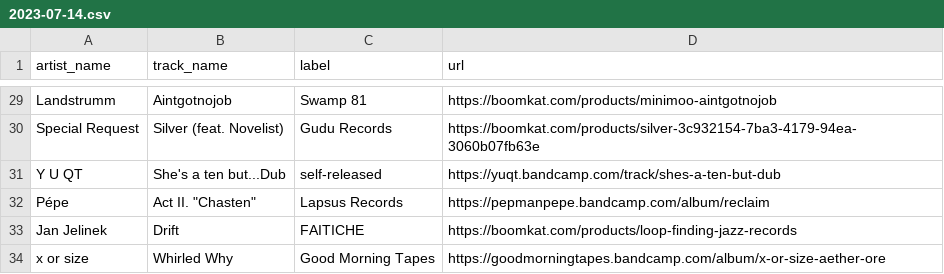
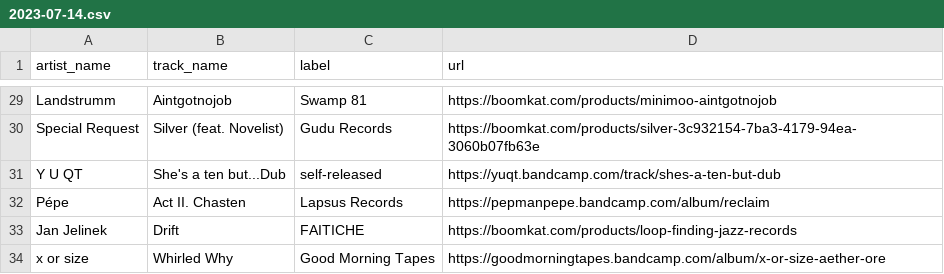
Before and after one commit to club-cooking/cloud696, a CSV file: data/tracklists/2023-07-14.csv, drawn as a sheet; only a part is shown, gaps mark what is left out.

Commit message:
Update 2023-07-14.csv

```diff
--- a/data/tracklists/2023-07-14.csv
+++ b/data/tracklists/2023-07-14.csv
@@ -31,3 +31,3 @@ Special Request,Silver (feat. Novelist),Gudu Records,https://boomkat.com/product
 Y U QT,She's a ten but...Dub,self-released,https://yuqt.bandcamp.com/track/shes-a-ten-but-dub
-Pépe,Act II. "Chasten",Lapsus Records,https://pepmanpepe.bandcamp.com/album/reclaim
+Pépe,Act II. Chasten,Lapsus Records,https://pepmanpepe.bandcamp.com/album/reclaim
 Jan Jelinek,Drift,FAITICHE,https://boomkat.com/products/loop-finding-jazz-records
```
